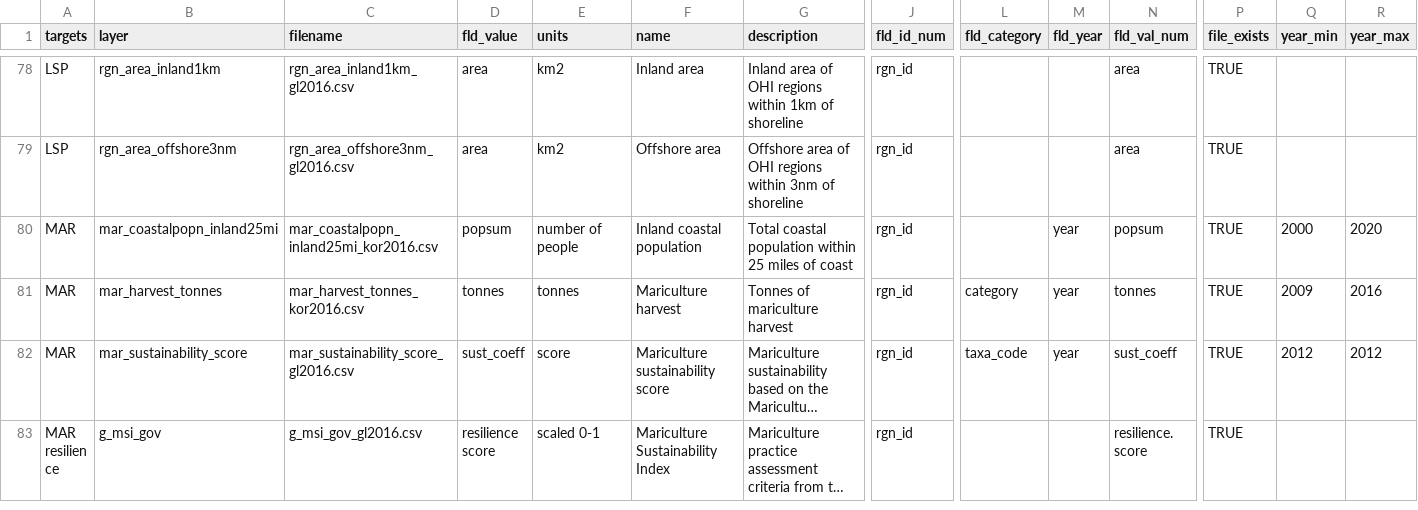
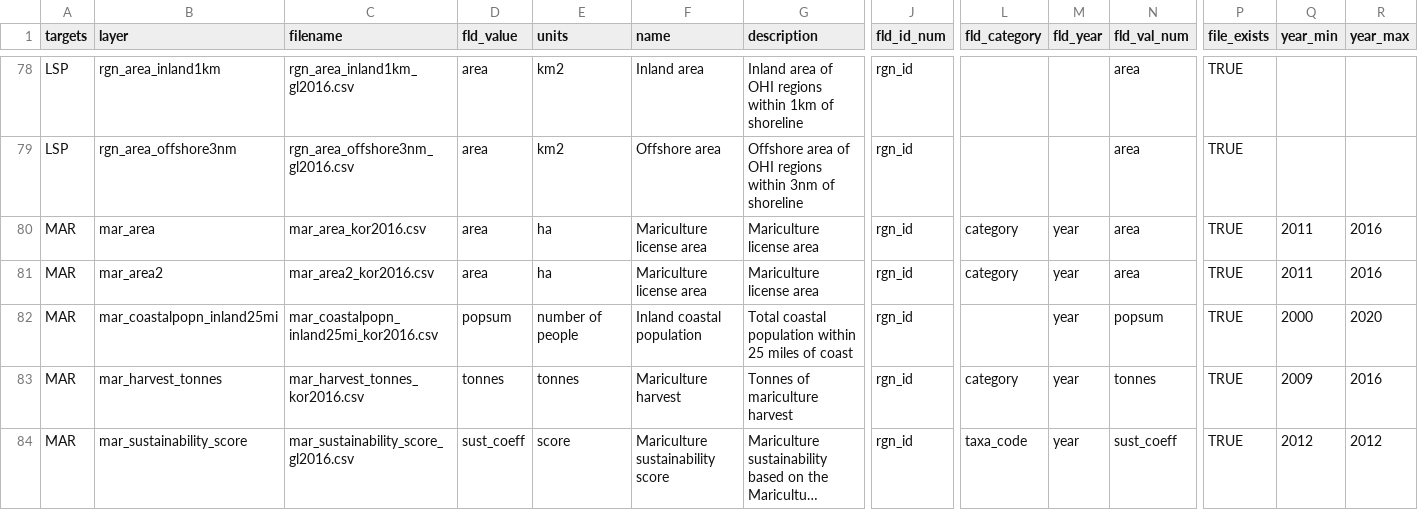
Before and after one commit to OHI-Science/kor, a CSV file: korea2016/layers.csv, drawn as a sheet; only a part is shown, gaps mark what is left out; the shorter side is filled out with more unchanged rows; long unchanged cells end in …; rows hold the shown columns only; the diff names each change by its address in the sheet, - before the commit and + after, or states it on an @@ line.

Commit message:
tailor data layer (mar area) and rerun calculate_scores.r

```diff
--- a/korea2016/layers.csv
+++ b/korea2016/layers.csv
+row 80: MAR | mar_area | mar_area_kor2016.csv | area | ha | Mariculture license area | Mariculture license area | rgn_id | category | year | area | TRUE | 2011 | 2016
+row 81: MAR | mar_area2 | mar_area2_kor2016.csv | area | ha | Mariculture license area | Mariculture license area | rgn_id | category | year | area | TRUE | 2011 | 2016
```
Also changed, not shown: 2 other files.
